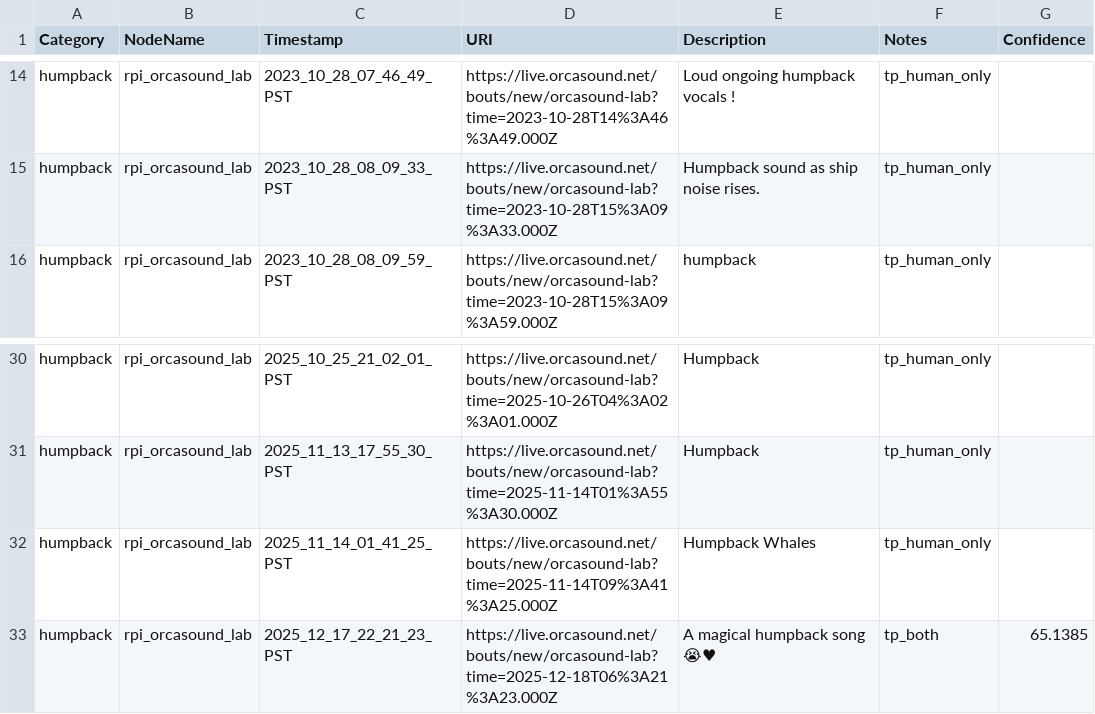
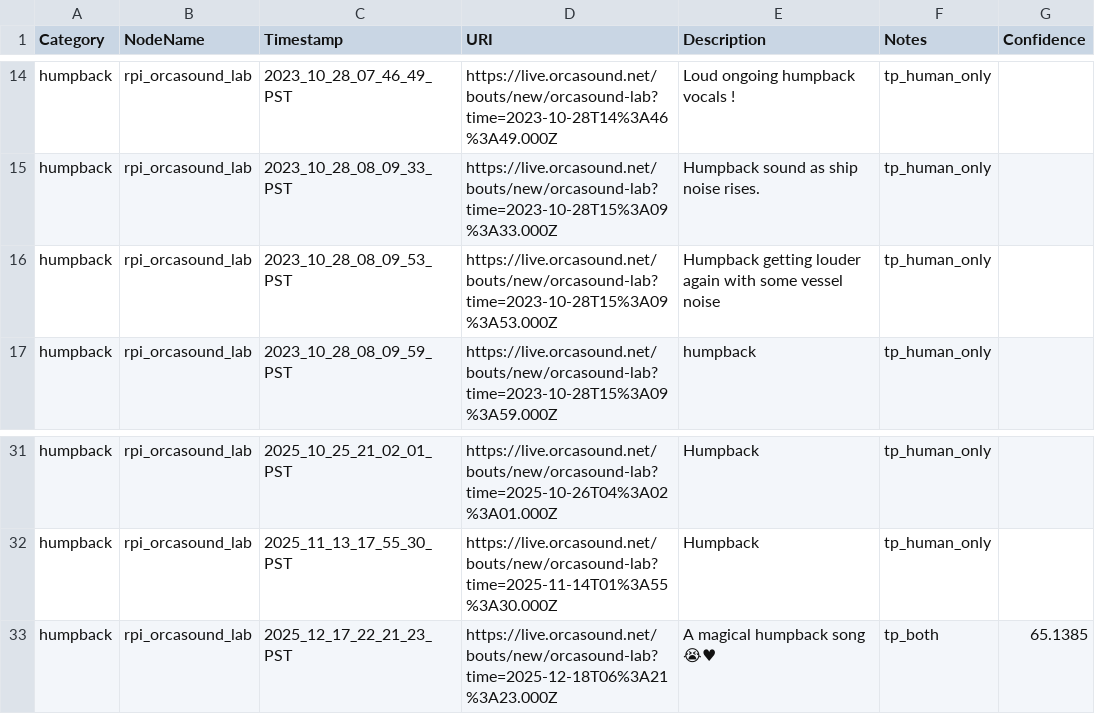
Before and after one commit to aibatchelor22/pods-ai, a CSV file: output/csv/testing_samples.csv, drawn as a sheet; only a part is shown, gaps mark what is left out; removed rows and columns are numbered as before the commit, all else as after; the diff names each change by its address in the sheet, - before the commit and + after, or states it on an @@ line.

```diff
--- a/output/csv/testing_samples.csv
+++ b/output/csv/testing_samples.csv
+row 16: humpback | rpi_orcasound_lab | 2023_10_28_08_09_53_PST | https://live.orcasound.net/bouts/new/orcasound-lab?time=2023-10-28T15%3A09%3A53.000Z | Humpback getting louder again with some vessel noise | tp_human_only
-row 32: humpback | rpi_orcasound_lab | 2025_11_14_01_41_25_PST | https://live.orcasound.net/bouts/new/orcasound-lab?time=2025-11-14T09%3A41%3A25.000Z | Humpback Whales | tp_human_only
```
Also changed, not shown: output/csv/initial_training_samples.csv, output/csv/manual_samples.csv, 2 other files.
